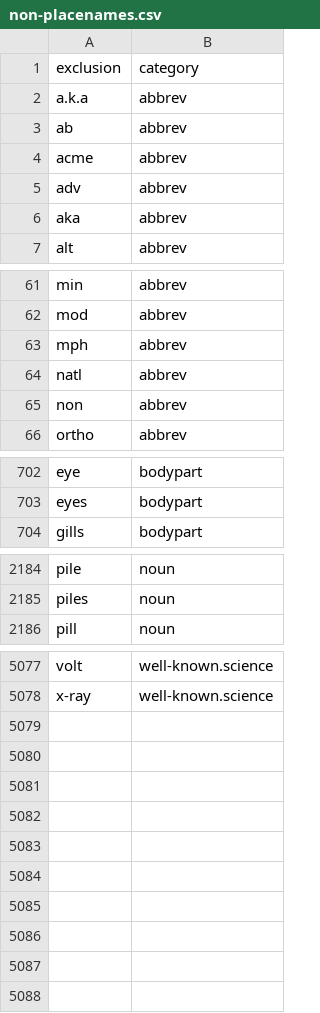
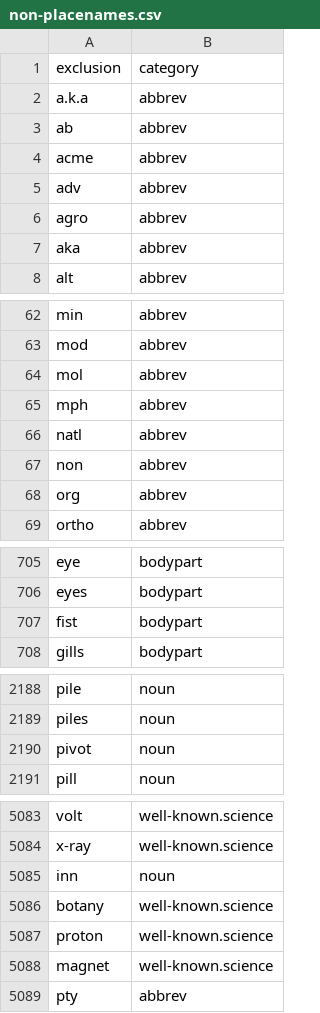
Before and after one commit to OpenSextant/Xponents, a CSV file: solr/etc/gazetteer/filters/non-placenames.csv, drawn as a sheet; only a part is shown, gaps mark what is left out; the diff covers the shown part only; the diff names each change by its address in the sheet, - before the commit and + after, or states it on an @@ line.

Commit message:
STOP terms

```diff
--- a/solr/etc/gazetteer/filters/non-placenames.csv
+++ b/solr/etc/gazetteer/filters/non-placenames.csv
+row 6: agro | abbrev
+row 64: mol | abbrev
+row 68: org | abbrev
+row 707: fist | bodypart
+row 2190: pivot | noun
+row 5085: inn | noun
+row 5086: botany | well-known.science
+row 5087: proton | well-known.science
+row 5088: magnet | well-known.science
+row 5089: pty | abbrev
```
Also changed, not shown: 1 added row elsewhere in this file.
